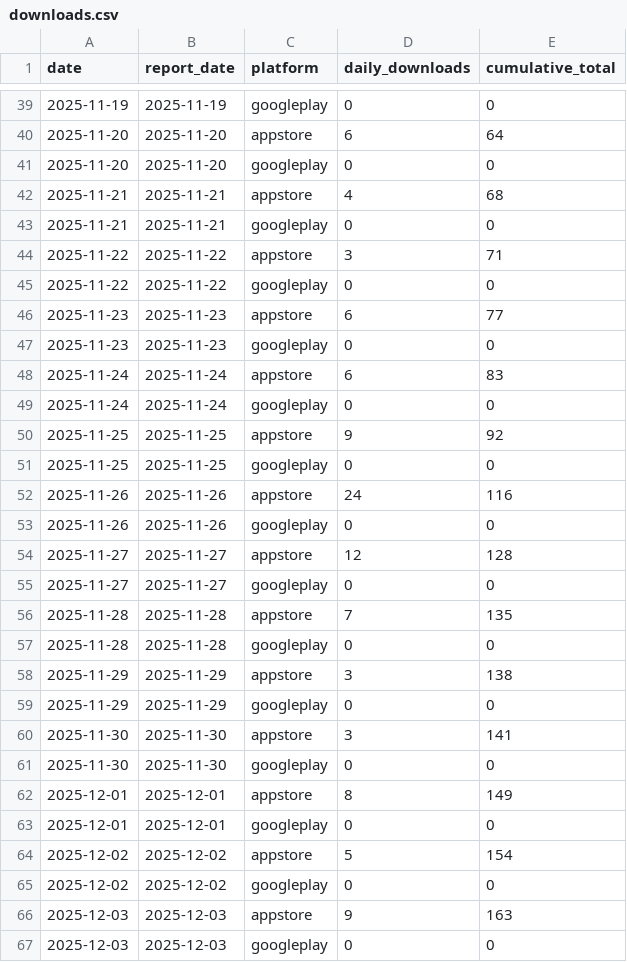
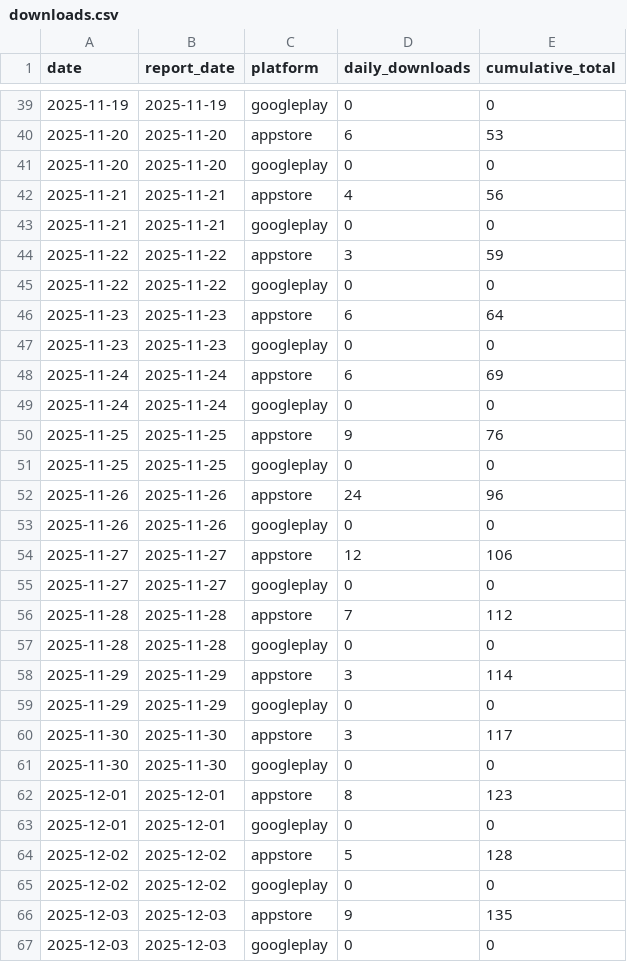
Before and after one commit to sheenana-dev/bticket-download-report, a CSV file: data/downloads.csv, drawn as a sheet; only a part is shown, gaps mark what is left out; the diff covers the shown part only.

```diff
--- a/data/downloads.csv
+++ b/data/downloads.csv
@@ -39,29 +39,29 @@ date,report_date,platform,daily_downloads,cumulative_total
 2025-11-19,2025-11-19,googleplay,0,0
-2025-11-20,2025-11-20,appstore,6,64
+2025-11-20,2025-11-20,appstore,6,53
 2025-11-20,2025-11-20,googleplay,0,0
-2025-11-21,2025-11-21,appstore,4,68
+2025-11-21,2025-11-21,appstore,4,56
 2025-11-21,2025-11-21,googleplay,0,0
-2025-11-22,2025-11-22,appstore,3,71
+2025-11-22,2025-11-22,appstore,3,59
 2025-11-22,2025-11-22,googleplay,0,0
-2025-11-23,2025-11-23,appstore,6,77
+2025-11-23,2025-11-23,appstore,6,64
 2025-11-23,2025-11-23,googleplay,0,0
-2025-11-24,2025-11-24,appstore,6,83
+2025-11-24,2025-11-24,appstore,6,69
 2025-11-24,2025-11-24,googleplay,0,0
-2025-11-25,2025-11-25,appstore,9,92
+2025-11-25,2025-11-25,appstore,9,76
 2025-11-25,2025-11-25,googleplay,0,0
-2025-11-26,2025-11-26,appstore,24,116
+2025-11-26,2025-11-26,appstore,24,96
 2025-11-26,2025-11-26,googleplay,0,0
-2025-11-27,2025-11-27,appstore,12,128
+2025-11-27,2025-11-27,appstore,12,106
 2025-11-27,2025-11-27,googleplay,0,0
-2025-11-28,2025-11-28,appstore,7,135
+2025-11-28,2025-11-28,appstore,7,112
 2025-11-28,2025-11-28,googleplay,0,0
-2025-11-29,2025-11-29,appstore,3,138
+2025-11-29,2025-11-29,appstore,3,114
 2025-11-29,2025-11-29,googleplay,0,0
-2025-11-30,2025-11-30,appstore,3,141
+2025-11-30,2025-11-30,appstore,3,117
 2025-11-30,2025-11-30,googleplay,0,0
-2025-12-01,2025-12-01,appstore,8,149
+2025-12-01,2025-12-01,appstore,8,123
 2025-12-01,2025-12-01,googleplay,0,0
-2025-12-02,2025-12-02,appstore,5,154
+2025-12-02,2025-12-02,appstore,5,128
 2025-12-02,2025-12-02,googleplay,0,0
-2025-12-03,2025-12-03,appstore,9,163
+2025-12-03,2025-12-03,appstore,9,135
 2025-12-03,2025-12-03,googleplay,0,0
```
Also changed, not shown: 90 edited cells elsewhere in this file, 1 other file.
